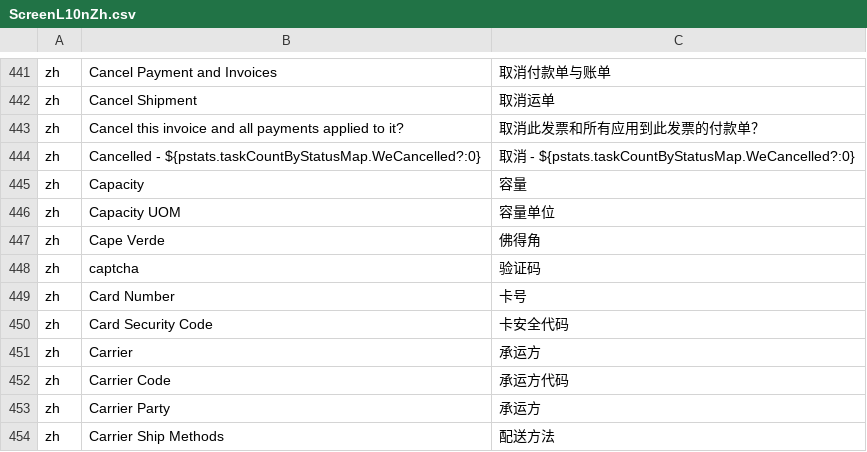
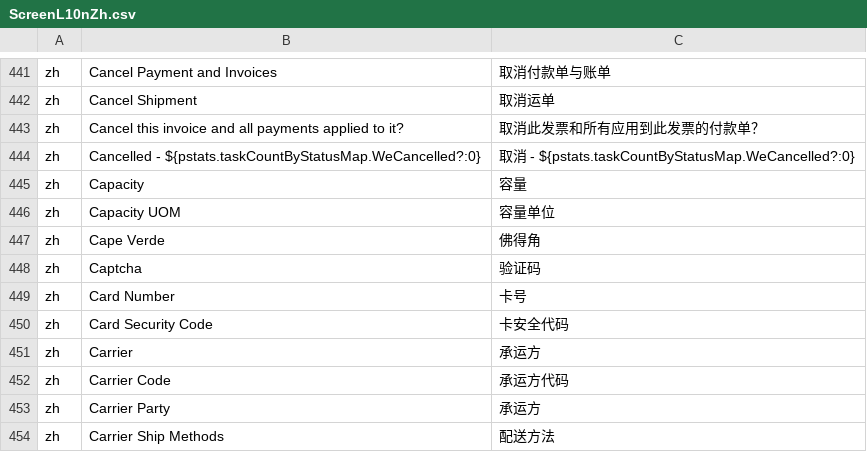
Before and after one commit to hellozhangwei/moqui-zapps, a CSV file: data/ScreenL10nZh.csv, drawn as a sheet; only a part is shown, gaps mark what is left out.

Commit message:
Add some LocalizedMessage

```diff
--- a/data/ScreenL10nZh.csv
+++ b/data/ScreenL10nZh.csv
@@ -447,3 +447,3 @@ zh,Capacity UOM,容量单位
 zh,Cape Verde,佛得角
-zh,captcha,验证码
+zh,Captcha,验证码
 zh,Card Number,卡号
```
